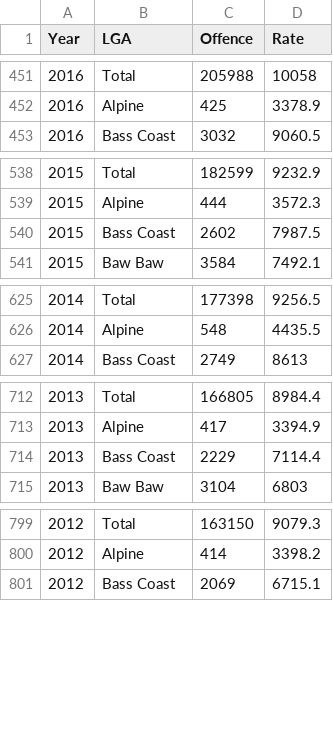
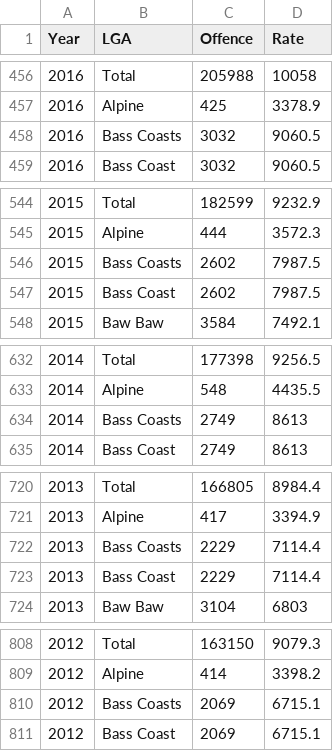
Before and after one commit to zhizhuoz17/Assignment2, a CSV file: rate and lga with year.csv, drawn as a sheet; only a part is shown, gaps mark what is left out; the diff covers the shown part only.

```diff
--- a/rate and lga with year.csv
+++ b/rate and lga with year.csv
@@ -452,2 +457,3 @@ Year,LGA,Offence,Rate
 2016,Alpine,425,3378.9
+2016,Bass Coasts,3032,9060.5
 2016,Bass Coast,3032,9060.5
@@ -539,2 +545,3 @@ Year,LGA,Offence,Rate
 2015,Alpine,444,3572.3
+2015,Bass Coasts,2602,7987.5
 2015,Bass Coast,2602,7987.5
@@ -626,2 +633,3 @@ Year,LGA,Offence,Rate
 2014,Alpine,548,4435.5
+2014,Bass Coasts,2749,8613
 2014,Bass Coast,2749,8613
@@ -713,2 +721,3 @@ Year,LGA,Offence,Rate
 2013,Alpine,417,3394.9
+2013,Bass Coasts,2229,7114.4
 2013,Bass Coast,2229,7114.4
@@ -800,2 +809,3 @@ Year,LGA,Offence,Rate
 2012,Alpine,414,3398.2
+2012,Bass Coasts,2069,6715.1
 2012,Bass Coast,2069,6715.1
```
Also changed, not shown: 5 added rows elsewhere in this file.
